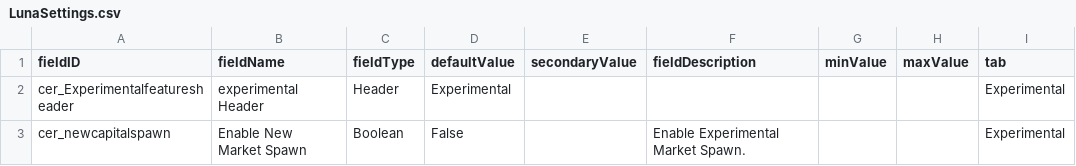
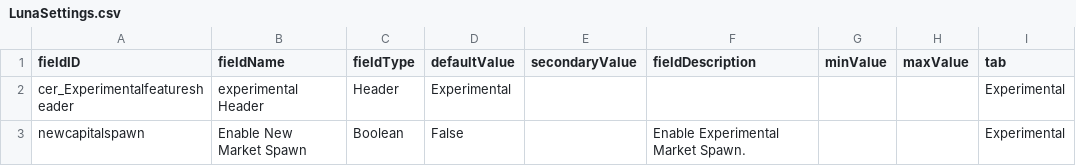
Before and after one commit to Zone51alex/JG_CER, a CSV file: data/config/LunaSettings.csv, drawn as a sheet.

Commit message:
LunaSettings Hotfix
Fixing a code Fudgeup with the new marketcode if statements.

```diff
--- a/data/config/LunaSettings.csv
+++ b/data/config/LunaSettings.csv
@@ -2,2 +2,2 @@ fieldID,fieldName,fieldType,defaultValue,secondaryValue,fieldDescription,minValu
 cer_Experimentalfeaturesheader,experimental Header,Header,Experimental,,,,,Experimental
-cer_newcapitalspawn,Enable New Market Spawn,Boolean,False,,Enable Experimental Market Spawn.,,,Experimental
+newcapitalspawn,Enable New Market Spawn,Boolean,False,,Enable Experimental Market Spawn.,,,Experimental
```
Also changed, not shown: data/strings/descriptions.csv, 4 other files.
